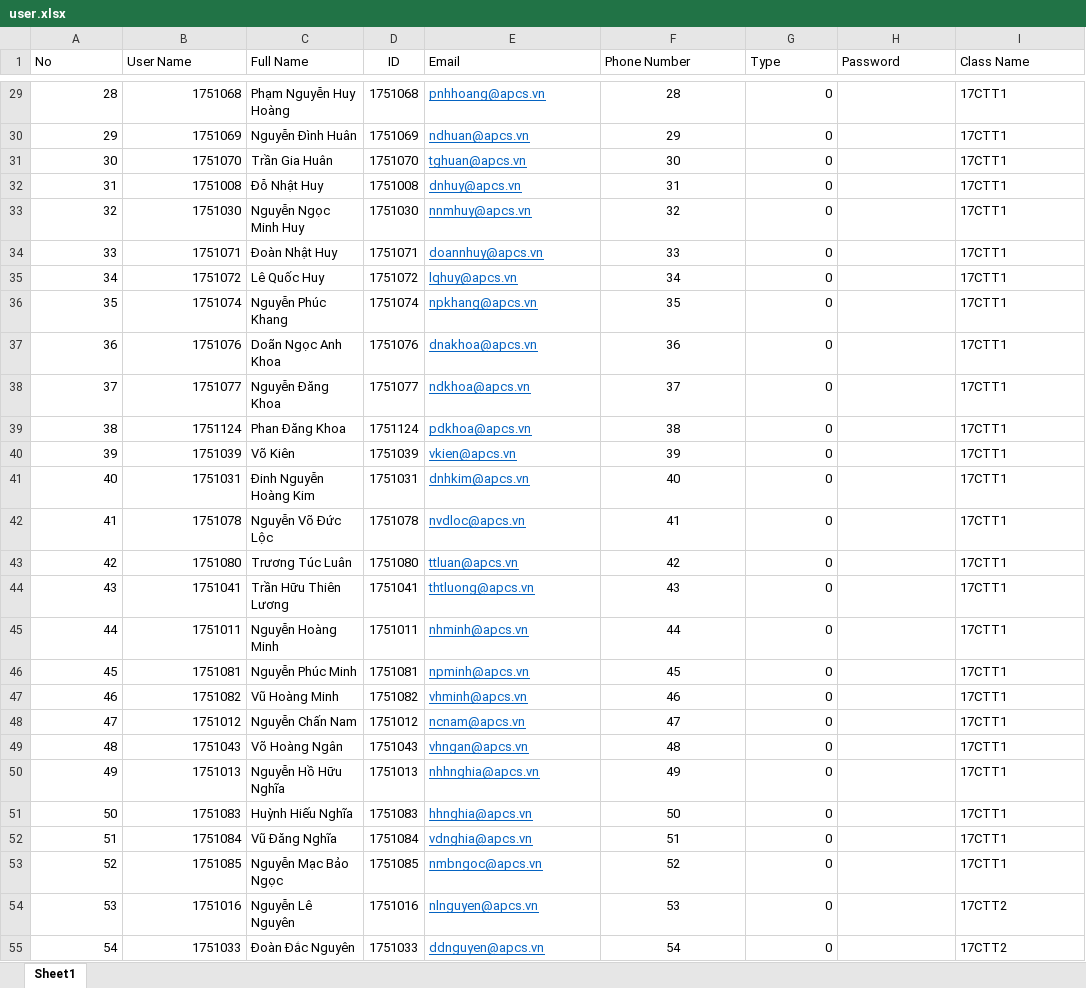
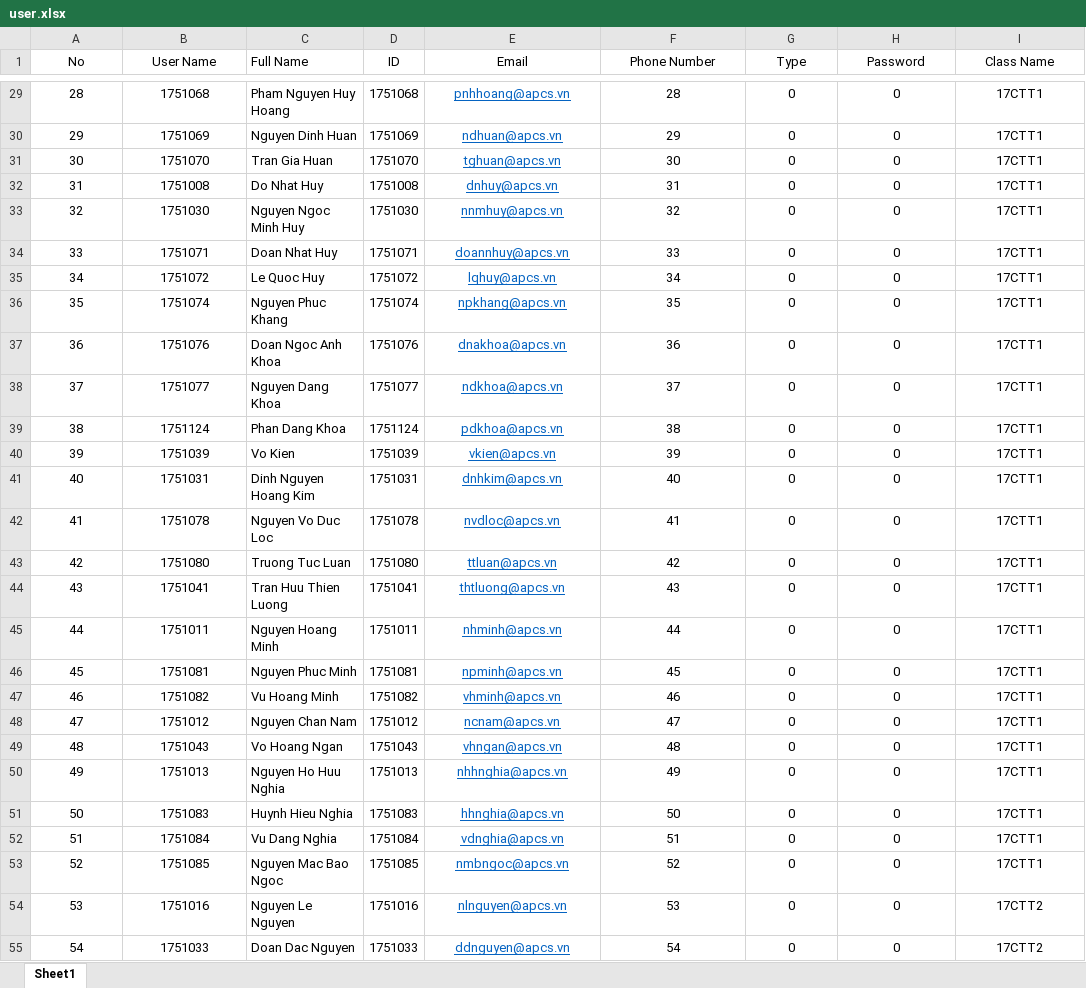
Before and after one commit to Group09APCS/Jade-OG, an Excel workbook: user.xlsx, sheet Sheet1, drawn as a sheet; only a part is shown, gaps mark what is left out; values as stored, in another font and other column widths than the file's, no borders; the diff covers the shown part only; the diff names each change by its address in the sheet, - before the commit and + after, or states it on an @@ line.

```diff
--- a/user.xlsx (sheet Sheet1)
+++ b/user.xlsx (sheet Sheet1)
-A1:B1 alignment: left
+A1:B1 alignment: center
-E1:I1 alignment: left
+E1:I1 alignment: center
-A29:B55 alignment: right
+A29:B55 alignment: center
-C29 (Full Name): Phạm Nguyễn Huy Hoàng
+C29 (Full Name): Pham Nguyen Huy Hoang
-E29:E55 alignment: left
+E29:E55 alignment: center
-G29:G55 alignment: right
+G29:G55 alignment: center
-H29:H55 (Password): (empty)
+H29:H55 (Password): 0
-I29:I55 alignment: left
+I29:I55 alignment: center
-C30 (Full Name): Nguyễn Đình Huân
+C30 (Full Name): Nguyen Dinh Huan
-C31 (Full Name): Trần Gia Huân
+C31 (Full Name): Tran Gia Huan
-C32 (Full Name): Đỗ Nhật Huy
+C32 (Full Name): Do Nhat Huy
-C33 (Full Name): Nguyễn Ngọc Minh Huy
+C33 (Full Name): Nguyen Ngoc Minh Huy
-C34 (Full Name): Đoàn Nhật Huy
+C34 (Full Name): Doan Nhat Huy
-C35 (Full Name): Lê Quốc Huy
+C35 (Full Name): Le Quoc Huy
-C36 (Full Name): Nguyễn Phúc Khang
+C36 (Full Name): Nguyen Phuc Khang
-C37 (Full Name): Doãn Ngọc Anh Khoa
+C37 (Full Name): Doan Ngoc Anh Khoa
-C38 (Full Name): Nguyễn Đăng Khoa
+C38 (Full Name): Nguyen Dang Khoa
-C39 (Full Name): Phan Đăng Khoa
+C39 (Full Name): Phan Dang Khoa
-C40 (Full Name): Võ Kiên
+C40 (Full Name): Vo Kien
-C41 (Full Name): Đinh Nguyễn Hoàng Kim
+C41 (Full Name): Dinh Nguyen Hoang Kim
-C42 (Full Name): Nguyễn Võ Đức Lộc
+C42 (Full Name): Nguyen Vo Duc Loc
-C43 (Full Name): Trương Túc Luân
+C43 (Full Name): Truong Tuc Luan
-C44 (Full Name): Trần Hữu Thiên Lương
+C44 (Full Name): Tran Huu Thien Luong
-C45 (Full Name): Nguyễn Hoàng Minh
+C45 (Full Name): Nguyen Hoang Minh
-C46 (Full Name): Nguyễn Phúc Minh
+C46 (Full Name): Nguyen Phuc Minh
-C47 (Full Name): Vũ Hoàng Minh
+C47 (Full Name): Vu Hoang Minh
-C48 (Full Name): Nguyễn Chấn Nam
+C48 (Full Name): Nguyen Chan Nam
-C49 (Full Name): Võ Hoàng Ngân
+C49 (Full Name): Vo Hoang Ngan
-C50 (Full Name): Nguyễn Hồ Hữu Nghĩa
+C50 (Full Name): Nguyen Ho Huu Nghia
-C51 (Full Name): Huỳnh Hiếu Nghĩa
+C51 (Full Name): Huynh Hieu Nghia
-C52 (Full Name): Vũ Đăng Nghĩa
+C52 (Full Name): Vu Dang Nghia
-C53 (Full Name): Nguyễn Mạc Bảo Ngọc
+C53 (Full Name): Nguyen Mac Bao Ngoc
-C54 (Full Name): Nguyễn Lê Nguyên
+C54 (Full Name): Nguyen Le Nguyen
-C55 (Full Name): Đoàn Đắc Nguyên
+C55 (Full Name): Doan Dac Nguyen
```
Also changed, not shown: 282 edited cells and cell formats elsewhere in this sheet.
